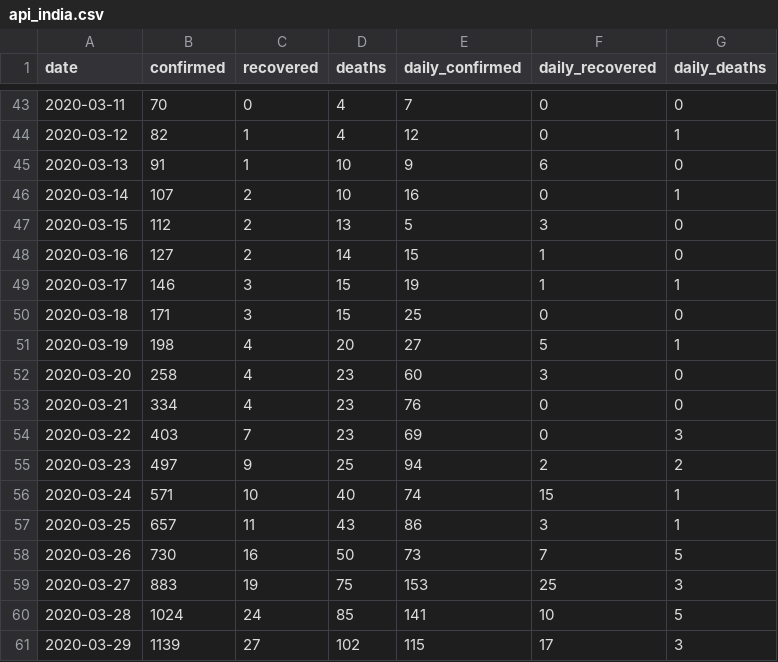
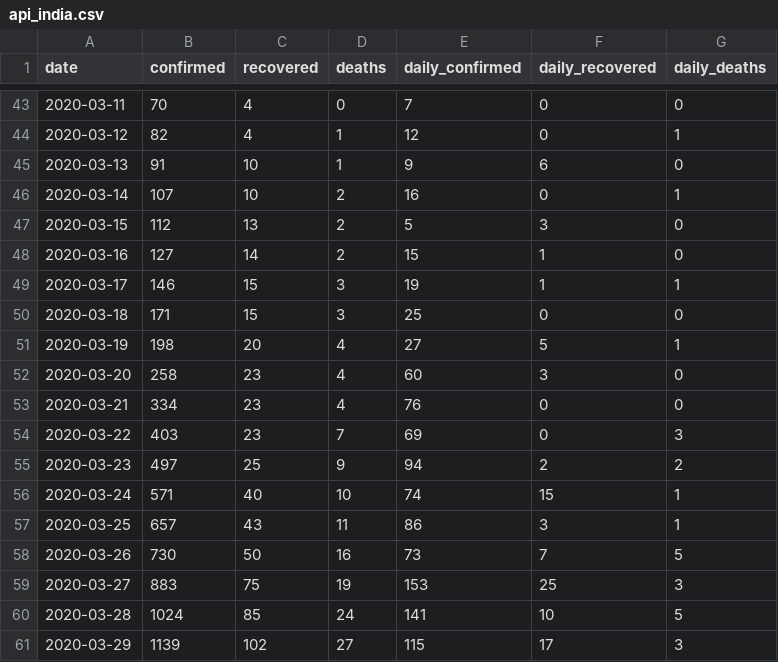
Before and after one commit to dc-aichara/COVID19-India-Tracker, a CSV file: data/api_india.csv, drawn as a sheet; only a part is shown, gaps mark what is left out; the diff covers the shown part only.

```diff
--- a/data/api_india.csv
+++ b/data/api_india.csv
@@ -43,19 +43,19 @@ date,confirmed,recovered,deaths,daily_confirmed,daily_recovered,daily_deaths
-2020-03-11,70,0,4,7,0,0
-2020-03-12,82,1,4,12,0,1
-2020-03-13,91,1,10,9,6,0
-2020-03-14,107,2,10,16,0,1
-2020-03-15,112,2,13,5,3,0
-2020-03-16,127,2,14,15,1,0
-2020-03-17,146,3,15,19,1,1
-2020-03-18,171,3,15,25,0,0
-2020-03-19,198,4,20,27,5,1
-2020-03-20,258,4,23,60,3,0
-2020-03-21,334,4,23,76,0,0
-2020-03-22,403,7,23,69,0,3
-2020-03-23,497,9,25,94,2,2
-2020-03-24,571,10,40,74,15,1
-2020-03-25,657,11,43,86,3,1
-2020-03-26,730,16,50,73,7,5
-2020-03-27,883,19,75,153,25,3
-2020-03-28,1024,24,85,141,10,5
-2020-03-29,1139,27,102,115,17,3
+2020-03-11,70,4,0,7,0,0
+2020-03-12,82,4,1,12,0,1
+2020-03-13,91,10,1,9,6,0
+2020-03-14,107,10,2,16,0,1
+2020-03-15,112,13,2,5,3,0
+2020-03-16,127,14,2,15,1,0
+2020-03-17,146,15,3,19,1,1
+2020-03-18,171,15,3,25,0,0
+2020-03-19,198,20,4,27,5,1
+2020-03-20,258,23,4,60,3,0
+2020-03-21,334,23,4,76,0,0
+2020-03-22,403,23,7,69,0,3
+2020-03-23,497,25,9,94,2,2
+2020-03-24,571,40,10,74,15,1
+2020-03-25,657,43,11,86,3,1
+2020-03-26,730,50,16,73,7,5
+2020-03-27,883,75,19,153,25,3
+2020-03-28,1024,85,24,141,10,5
+2020-03-29,1139,102,27,115,17,3
```
Also changed, not shown: 74 edited cells elsewhere in this file, 2 other files.
